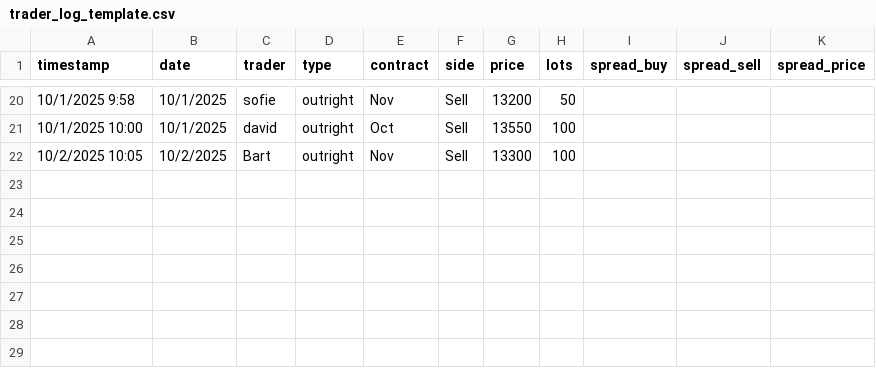
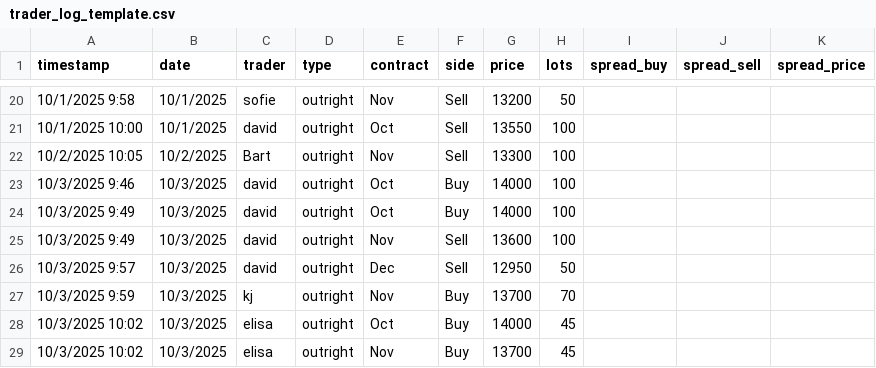
Before and after one commit to WouterVossen/PMX, a CSV file: data/trader_log_template.csv, drawn as a sheet; only a part is shown, gaps mark what is left out; the diff names each change by its address in the sheet, - before the commit and + after, or states it on an @@ line.

Commit message:
Add files via upload

```diff
--- a/data/trader_log_template.csv
+++ b/data/trader_log_template.csv
+row 23: 10/3/2025 9:46 | 10/3/2025 | david | outright | Oct | Buy | 14000 | 100
+row 24: 10/3/2025 9:49 | 10/3/2025 | david | outright | Oct | Buy | 14000 | 100
+row 25: 10/3/2025 9:49 | 10/3/2025 | david | outright | Nov | Sell | 13600 | 100
+row 26: 10/3/2025 9:57 | 10/3/2025 | david | outright | Dec | Sell | 12950 | 50
+row 27: 10/3/2025 9:59 | 10/3/2025 | kj | outright | Nov | Buy | 13700 | 70
+row 28: 10/3/2025 10:02 | 10/3/2025 | elisa | outright | Oct | Buy | 14000 | 45
+row 29: 10/3/2025 10:02 | 10/3/2025 | elisa | outright | Nov | Buy | 13700 | 45
```
